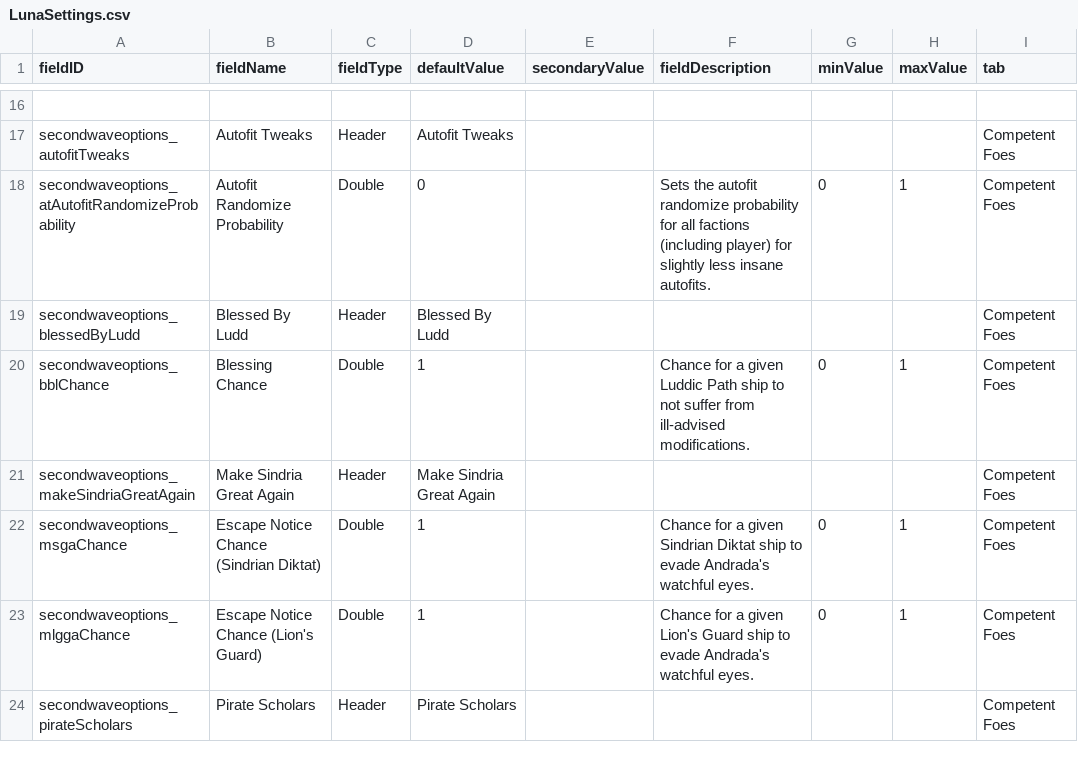
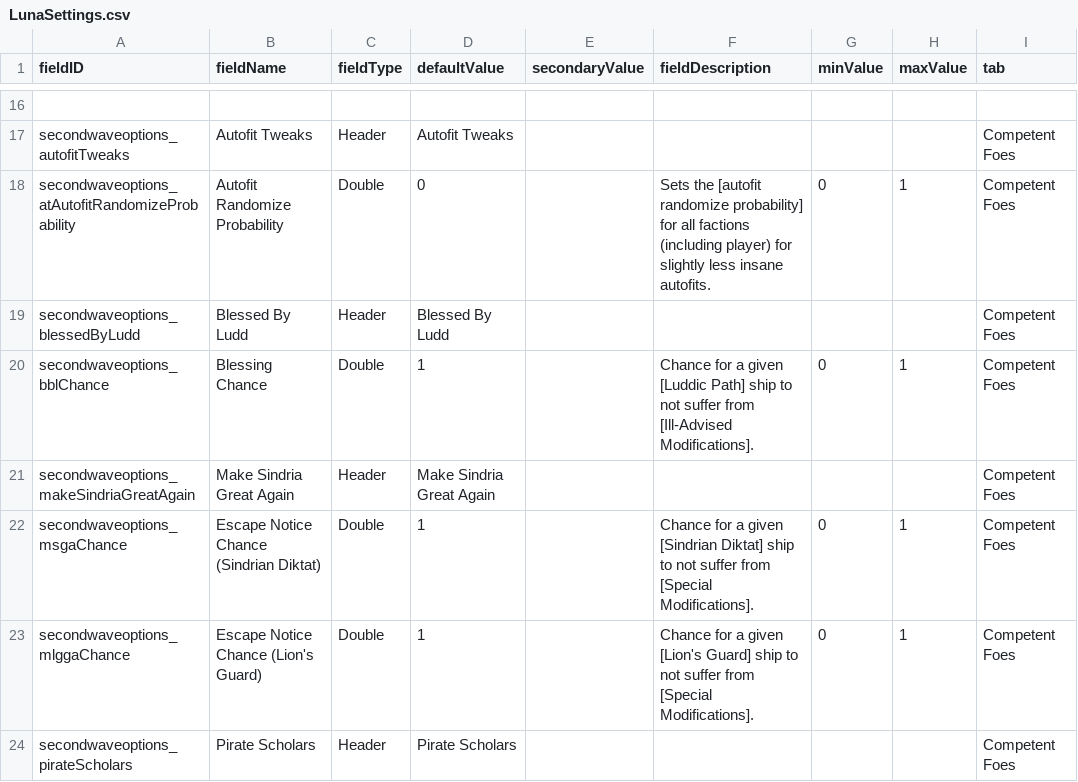
Before and after one commit to RustyCabbage/SecondWaveOptions, a CSV file: data/config/LunaSettings.csv, drawn as a sheet; only a part is shown, gaps mark what is left out; the diff covers the shown part only; the diff names each change by its address in the sheet, - before the commit and + after, or states it on an @@ line.

Commit message:
v1.1.0-rc1
LunaSettings
- Fixed up LunaLib descriptions and adjusted default options for some settings
- Added different learning modes for Pirate Scholars:
 - MANUAL uses the settings defined in LunaLib
 - DYNAMIC bases it off your modlist
- Added a new LunaLib setting for Pirate Scholars to tweak how much rarity affects chance of being picked
- Added a new LunaLib setting for Pirate Scholars to allow them to learn hullmods. Default False.
- Added a new LunaLib setting for Doctrine Scaling, that scales elite factions a little more heavily than regular factions
- Added a new LunaLib setting for Doctrine Scaling, that allows a user defined faction blacklist for scaling mechanics
- Increased the scaling effects of doctrine scaling
- Added a multiplier to doctrine scaling for pirate factions depending on the number of player colonies
- Commodity Scaling will now affect Local Resources as well. Updated the mechanics for it so that it results in less weird behavior.
- Removed commodityVariationScale from LunaSettings as it has been deprecated

Misc.
- Added README.md
- Improved logging

Pirate Scholars
- Fixed a crash that occurs when Pirates run out of things to learn.
- Made module more robust to RNG stuff
- Fixed a case where Learnables with 0 rarity would break the WeightedRandomPicker

Secure Markets
- Fixed a crash that would occur when selecting Own Faction start on Nex
- Fixed giving Mayasuran Navy a Persean League station

Suppress Bad Things
- Now fixes itself upon game save, maintaining a true utility status for this mod :sunglasses:

```diff
--- a/data/config/LunaSettings.csv
+++ b/data/config/LunaSettings.csv
-F18 (fieldDescription): Sets the autofit randomize probability for all…
+F18 (fieldDescription): Sets the [autofit randomize probability] for all…
-F20 (fieldDescription): …a given Luddic Path ship to not suffer from ill-advised modifications.
+F20 (fieldDescription): …a given [Luddic Path] ship to not suffer from [Ill-Advised Modifications].
-F22 (fieldDescription): …a given Sindrian Diktat ship to evade Andrada's watchful eyes.
+F22 (fieldDescription): …a given [Sindrian Diktat] ship to not suffer from [Special Modifications].
-F23 (fieldDescription): …a given Lion's Guard ship to evade Andrada's watchful eyes.
+F23 (fieldDescription): …a given [Lion's Guard] ship to not suffer from [Special Modifications].
```
Also changed, not shown: 8 added rows and 32 edited cells elsewhere in this file, 15 other files.
